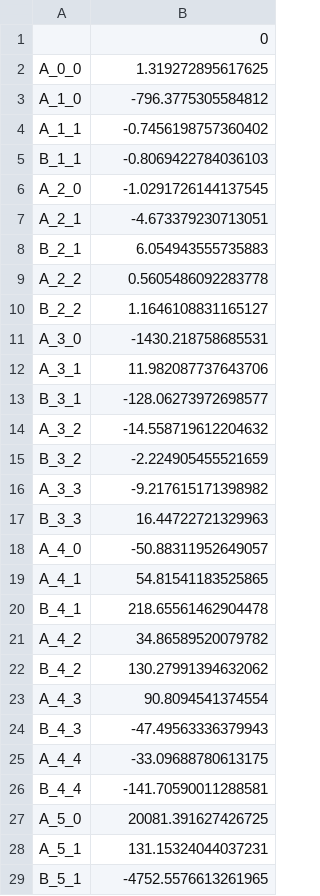
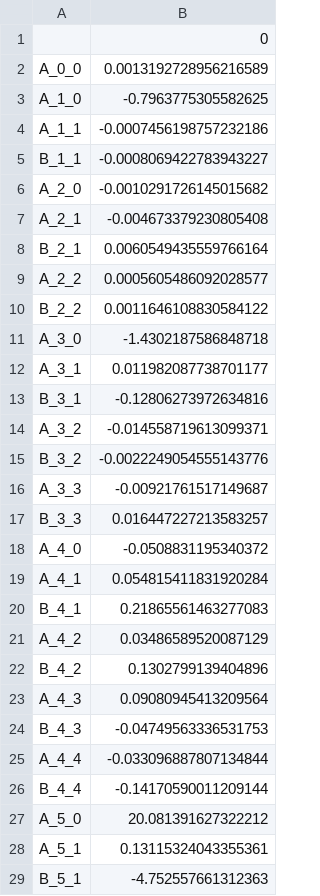
Before and after one commit to Image-X-Institute/mri_distortion_toolkit, a CSV file: examples/_example_data/G_z_Harmonics.csv, drawn as a sheet; only a part is shown; the diff covers the shown part only.

```diff
--- a/examples/_example_data/G_z_Harmonics.csv
+++ b/examples/_example_data/G_z_Harmonics.csv
@@ -1,29 +1,29 @@
 ,0
-A_0_0,1.319272895617625
-A_1_0,-796.3775305584812
-A_1_1,-0.7456198757360402
-B_1_1,-0.8069422784036103
-A_2_0,-1.0291726144137545
-A_2_1,-4.673379230713051
-B_2_1,6.054943555735883
-A_2_2,0.5605486092283778
-B_2_2,1.1646108831165127
-A_3_0,-1430.218758685531
-A_3_1,11.982087737643706
-B_3_1,-128.06273972698577
-A_3_2,-14.558719612204632
-B_3_2,-2.224905455521659
-A_3_3,-9.217615171398982
-B_3_3,16.44722721329963
-A_4_0,-50.88311952649057
-A_4_1,54.81541183525865
-B_4_1,218.65561462904478
-A_4_2,34.86589520079782
-B_4_2,130.27991394632062
-A_4_3,90.8094541374554
-B_4_3,-47.49563336379943
-A_4_4,-33.09688780613175
-B_4_4,-141.70590011288581
-A_5_0,20081.391627426725
-A_5_1,131.15324044037231
-B_5_1,-4752.5576613261965
+A_0_0,0.0013192728956216589
+A_1_0,-0.7963775305582625
+A_1_1,-0.0007456198757232186
+B_1_1,-0.0008069422783943227
+A_2_0,-0.0010291726145015682
+A_2_1,-0.004673379230805408
+B_2_1,0.0060549435559766164
+A_2_2,0.0005605486092028577
+B_2_2,0.0011646108830584122
+A_3_0,-1.4302187586848718
+A_3_1,0.011982087738701177
+B_3_1,-0.12806273972634816
+A_3_2,-0.014558719613099371
+B_3_2,-0.0022249054555143776
+A_3_3,-0.00921761517149687
+B_3_3,0.016447227213583257
+A_4_0,-0.0508831195340372
+A_4_1,0.054815411831920284
+B_4_1,0.21865561463277083
+A_4_2,0.03486589520087129
+B_4_2,0.1302799139404896
+A_4_3,0.09080945413209564
+B_4_3,-0.04749563336531753
+A_4_4,-0.033096887807134844
+B_4_4,-0.14170590011209144
+A_5_0,20.081391627322212
+A_5_1,0.13115324043355361
+B_5_1,-4.752557661312363
```
Also changed, not shown: 8 edited cells elsewhere in this file, examples/_example_data/B0_Harmonics.csv, examples/_example_data/Bfields.csv, 3 other files.
